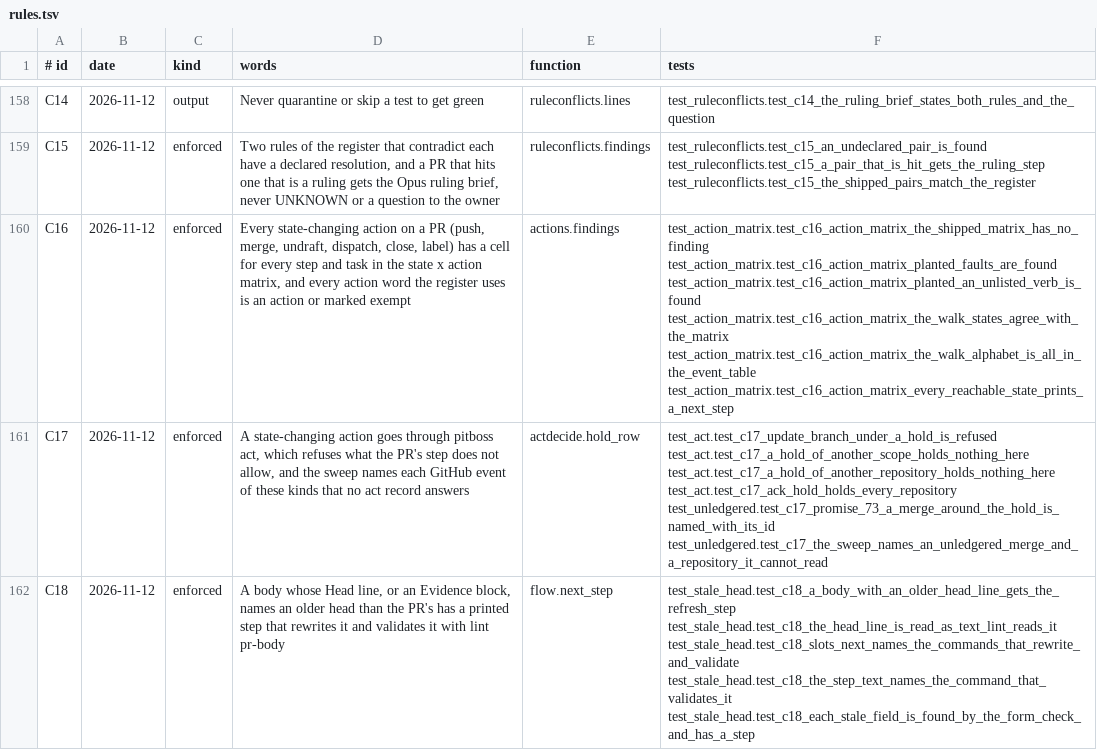
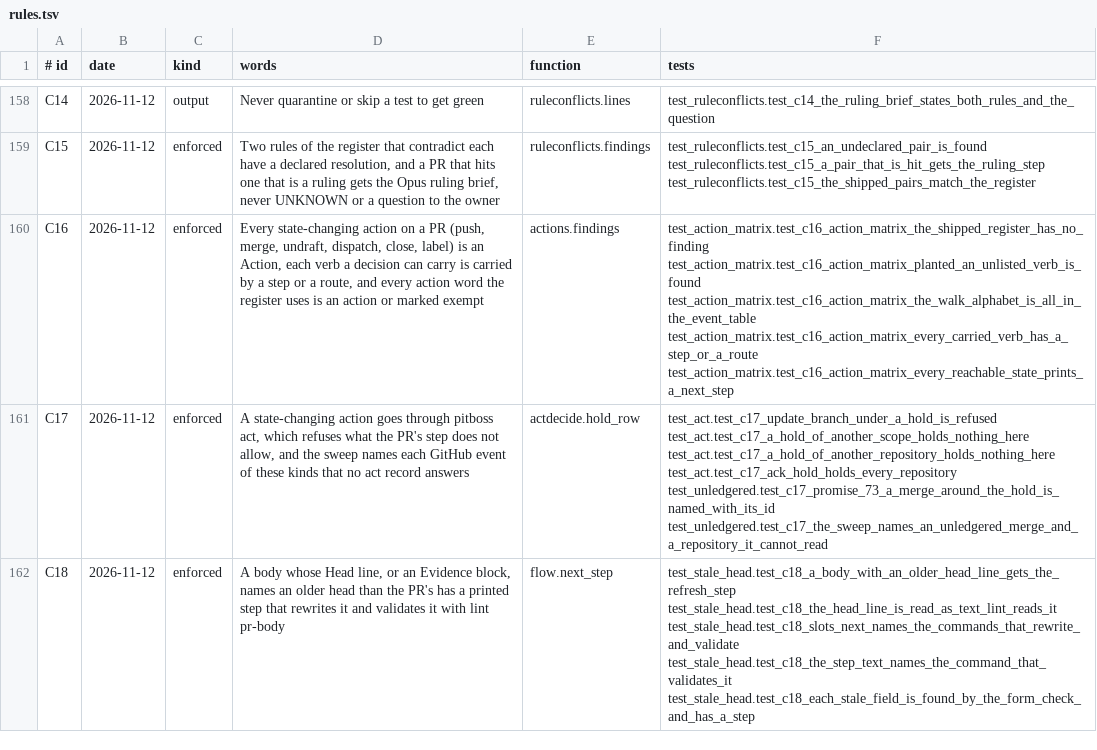
Before and after one commit to dev-skill-up/pitboss, a TSV file: src/pitboss/rules.tsv, drawn as a sheet; only a part is shown, gaps mark what is left out; the diff names each change by its address in the sheet, - before the commit and + after, or states it on an @@ line.

```diff
--- a/src/pitboss/rules.tsv
+++ b/src/pitboss/rules.tsv
-D160 (words): …close, label) has a cell for every step and task in the state x action matrix, and every…
+D160 (words): …close, label) is an Action, each verb a decision can carry is carried by a step or a route, and every…
-F160 (tests): test_action_matrix.test_c16_action_matrix_the_shipped_matrix_has_no_finding test_action_matrix.test_c16_action_matrix_planted_faults_are_found test_action_matrix.test_c16_action_matrix_planted_an_unlisted_verb_is_found test_action_matrix.test_c16_action_matrix_the_walk_states_agree_with_the_matrix test_action_matrix.test_c16_action_matrix_the_walk_alphabet_is_all_in_the_event_table test_action_matrix.test_c16_action_matrix_every_reachable_state_prints_a_next_step
+F160 (tests): test_action_matrix.test_c16_action_matrix_the_shipped_register_has_no_finding test_action_matrix.test_c16_action_matrix_planted_an_unlisted_verb_is_found test_action_matrix.test_c16_action_matrix_the_walk_alphabet_is_all_in_the_event_table test_action_matrix.test_c16_action_matrix_every_carried_verb_has_a_step_or_a_route test_action_matrix.test_c16_action_matrix_every_reachable_state_prints_a_next_step
```
Also changed, not shown: 14 other files.
